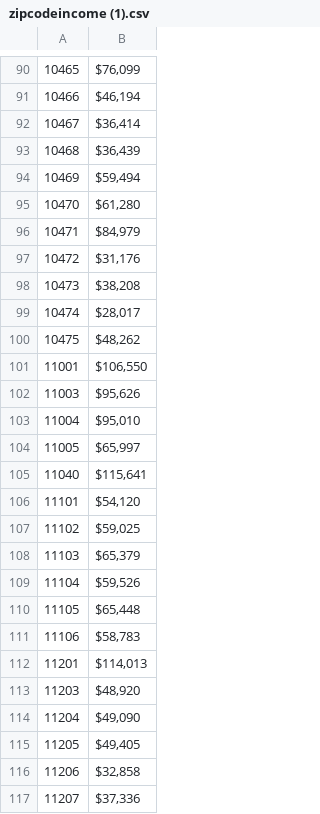
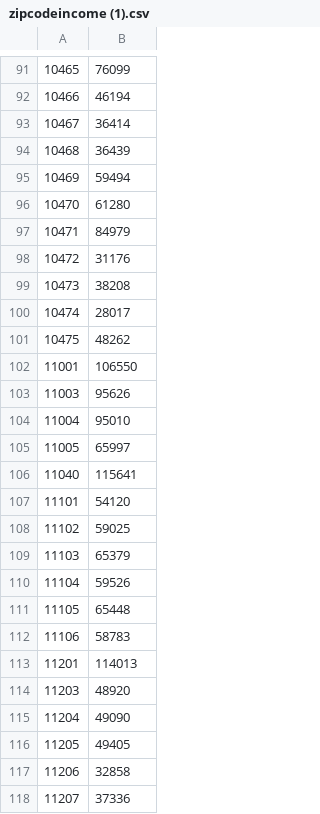
Before and after one commit to c-buchanan/nyc_commuting_dataset, a CSV file: ELT_CSVs/zipcodeincome (1).csv, drawn as a sheet; only a part is shown, gaps mark what is left out; the diff covers the shown part only.

```diff
--- a/ELT_CSVs/zipcodeincome (1).csv
+++ b/ELT_CSVs/zipcodeincome (1).csv
@@ -90,28 +91,28 @@
-10465,"$76,099 "
-10466,"$46,194 "
-10467,"$36,414 "
-10468,"$36,439 "
-10469,"$59,494 "
-10470,"$61,280 "
-10471,"$84,979 "
-10472,"$31,176 "
-10473,"$38,208 "
-10474,"$28,017 "
-10475,"$48,262 "
-11001,"$106,550 "
-11003,"$95,626 "
-11004,"$95,010 "
-11005,"$65,997 "
-11040,"$115,641 "
-11101,"$54,120 "
-11102,"$59,025 "
-11103,"$65,379 "
-11104,"$59,526 "
-11105,"$65,448 "
-11106,"$58,783 "
-11201,"$114,013 "
-11203,"$48,920 "
-11204,"$49,090 "
-11205,"$49,405 "
-11206,"$32,858 "
-11207,"$37,336 "
+10465,76099
+10466,46194
+10467,36414
+10468,36439
+10469,59494
+10470,61280
+10471,84979
+10472,31176
+10473,38208
+10474,28017
+10475,48262
+11001,106550
+11003,95626
+11004,95010
+11005,65997
+11040,115641
+11101,54120
+11102,59025
+11103,65379
+11104,59526
+11105,65448
+11106,58783
+11201,114013
+11203,48920
+11204,49090
+11205,49405
+11206,32858
+11207,37336
```
Also changed, not shown: 1 added row and 151 edited cells elsewhere in this file, 5 other files.
